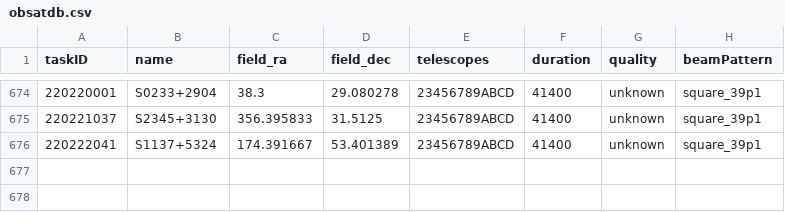
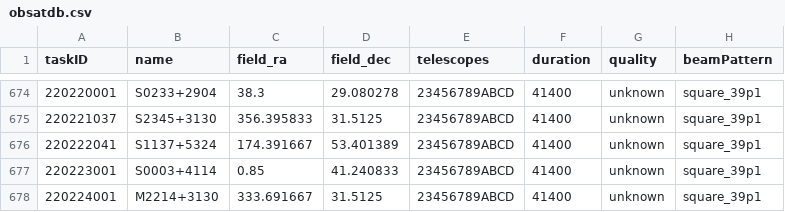
Before and after one commit to eakadams/aperinfo, a CSV file: files/obsatdb.csv, drawn as a sheet; only a part is shown, gaps mark what is left out; the diff names each change by its address in the sheet, - before the commit and + after, or states it on an @@ line.

```diff
--- a/files/obsatdb.csv
+++ b/files/obsatdb.csv
+row 677: 220223001 | S0003+4114 | 0.85 | 41.240833 | 23456789ABCD | 41400 | unknown | square_39p1
+row 678: 220224001 | M2214+3130 | 333.691667 | 31.5125 | 23456789ABCD | 41400 | unknown | square_39p1
```
Also changed, not shown: files/obscensus.csv, 1 other file.
